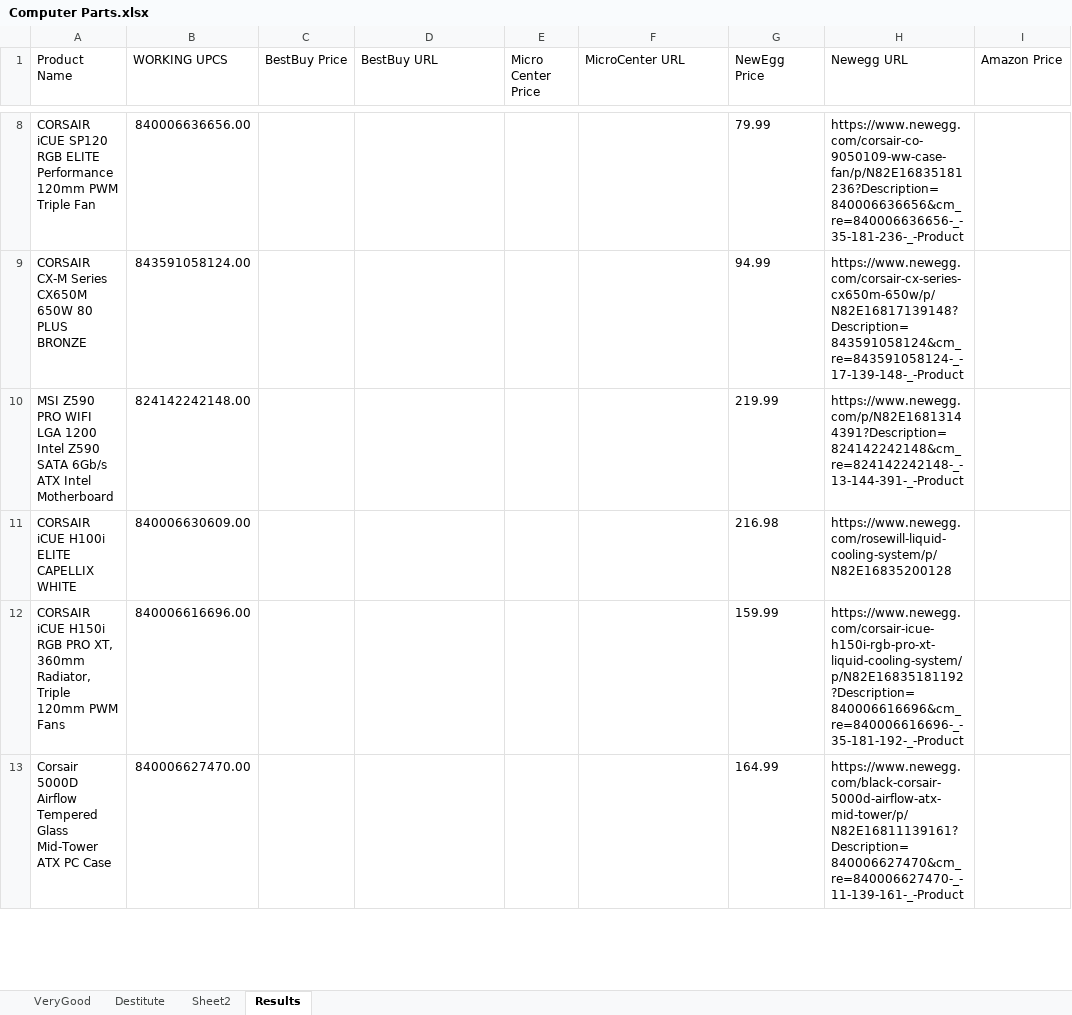
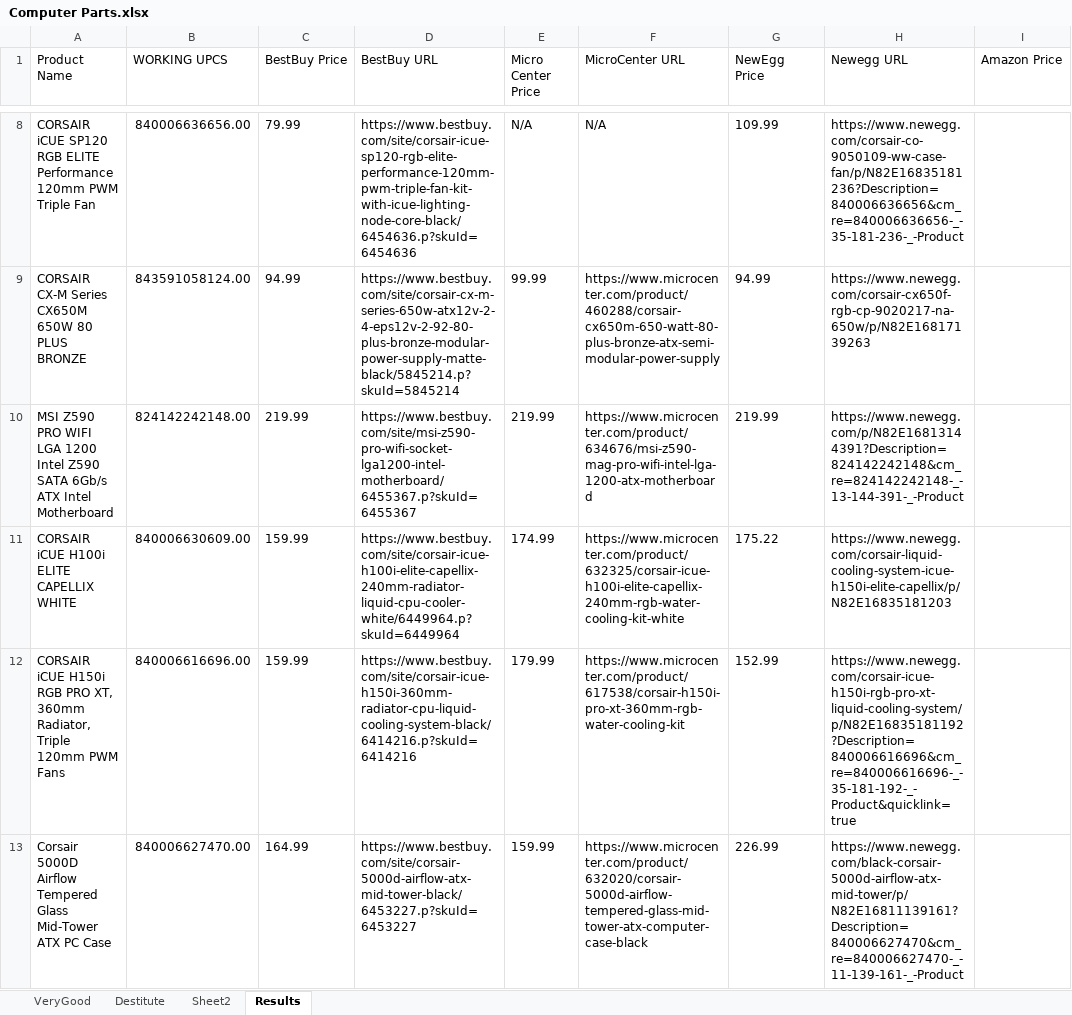
Before and after one commit to 210329-UTA-SH-UiPath/P2_Team_SSJN, an Excel workbook: Computer Parts.xlsx, sheet Results, drawn as a sheet; only a part is shown, gaps mark what is left out; values as stored, in another font and other column widths than the file's, no borders; the diff covers the shown part only; the diff names each change by its address in the sheet, - before the commit and + after, or states it on an @@ line.

```diff
--- a/Computer Parts.xlsx (sheet Results)
+++ b/Computer Parts.xlsx (sheet Results)
-C8 (BestBuy Price): (empty)
+C8 (BestBuy Price): 79.99
-D8 (BestBuy URL): (empty)
+D8 (BestBuy URL): https://www.bestbuy.com/site/corsair-icue-sp120-rgb-elite-performance-120mm-pwm-triple-fan-kit-with-icue-lighting-node-core-black/6454636.p?skuId=6454636
-E8 (Micro Center Price): (empty)
+E8 (Micro Center Price): N/A
-F8 (MicroCenter URL): (empty)
+F8 (MicroCenter URL): N/A
-G8 (NewEgg Price): 79.99
+G8 (NewEgg Price): 109.99
-C9 (BestBuy Price): (empty)
+C9 (BestBuy Price): 94.99
-D9 (BestBuy URL): (empty)
+D9 (BestBuy URL): https://www.bestbuy.com/site/corsair-cx-m-series-650w-atx12v-2-4-eps12v-2-92-80-plus-bronze-modular-power-supply-matte-black/5845214.p?skuId=5845214
-E9 (Micro Center Price): (empty)
+E9 (Micro Center Price): 99.99
-F9 (MicroCenter URL): (empty)
+F9 (MicroCenter URL): https://www.microcenter.com/product/460288/corsair-cx650m-650-watt-80-plus-bronze-atx-semi-modular-power-supply
-H9 (Newegg URL): https://www.newegg.com/corsair-cx-series-cx650m-650w/p/N82E16817139148?Description=843591058124&cm_re=843591058124-_-17-139-148-_-Product
+H9 (Newegg URL): https://www.newegg.com/corsair-cx650f-rgb-cp-9020217-na-650w/p/N82E16817139263
-C10 (BestBuy Price): (empty)
+C10 (BestBuy Price): 219.99
-D10 (BestBuy URL): (empty)
+D10 (BestBuy URL): https://www.bestbuy.com/site/msi-z590-pro-wifi-socket-lga1200-intel-motherboard/6455367.p?skuId=6455367
-E10 (Micro Center Price): (empty)
+E10 (Micro Center Price): 219.99
-F10 (MicroCenter URL): (empty)
+F10 (MicroCenter URL): https://www.microcenter.com/product/634676/msi-z590-mag-pro-wifi-intel-lga-1200-atx-motherboard
-C11:C12 (BestBuy Price): (empty)
+C11:C12 (BestBuy Price): 159.99
-D11 (BestBuy URL): (empty)
+D11 (BestBuy URL): https://www.bestbuy.com/site/corsair-icue-h100i-elite-capellix-240mm-radiator-liquid-cpu-cooler-white/6449964.p?skuId=6449964
-E11 (Micro Center Price): (empty)
+E11 (Micro Center Price): 174.99
-F11 (MicroCenter URL): (empty)
+F11 (MicroCenter URL): https://www.microcenter.com/product/632325/corsair-icue-h100i-elite-capellix-240mm-rgb-water-cooling-kit-white
-G11 (NewEgg Price): 216.98
+G11 (NewEgg Price): 175.22
-H11 (Newegg URL): https://www.newegg.com/rosewill-liquid-cooling-system/p/N82E16835200128
+H11 (Newegg URL): https://www.newegg.com/corsair-liquid-cooling-system-icue-h150i-elite-capellix/p/N82E16835181203
-D12 (BestBuy URL): (empty)
+D12 (BestBuy URL): https://www.bestbuy.com/site/corsair-icue-h150i-360mm-radiator-cpu-liquid-cooling-system-black/6414216.p?skuId=6414216
-E12 (Micro Center Price): (empty)
+E12 (Micro Center Price): 179.99
-F12 (MicroCenter URL): (empty)
+F12 (MicroCenter URL): https://www.microcenter.com/product/617538/corsair-h150i-pro-xt-360mm-rgb-water-cooling-kit
-G12 (NewEgg Price): 159.99
+G12 (NewEgg Price): 152.99
-H12 (Newegg URL): https://www.newegg.com/corsair-icue-h150i-rgb-pro-xt-liquid-cooling-system/p/N82E16835181192?Description=840006616696&cm_re=840006616696-_-35-181-192-_-Product
+H12 (Newegg URL): https://www.newegg.com/corsair-icue-h150i-rgb-pro-xt-liquid-cooling-system/p/N82E16835181192?Description=840006616696&cm_re=840006616696-_-35-181-192-_-Product&quicklink=true
-C13 (BestBuy Price): (empty)
+C13 (BestBuy Price): 164.99
-D13 (BestBuy URL): (empty)
+D13 (BestBuy URL): https://www.bestbuy.com/site/corsair-5000d-airflow-atx-mid-tower-black/6453227.p?skuId=6453227
-E13 (Micro Center Price): (empty)
+E13 (Micro Center Price): 159.99
-F13 (MicroCenter URL): (empty)
+F13 (MicroCenter URL): https://www.microcenter.com/product/632020/corsair-5000d-airflow-tempered-glass-mid-tower-atx-computer-case-black
-G13 (NewEgg Price): 164.99
+G13 (NewEgg Price): 226.99
```
Also changed, not shown: 52 edited cells elsewhere in this sheet, 7 other files.
